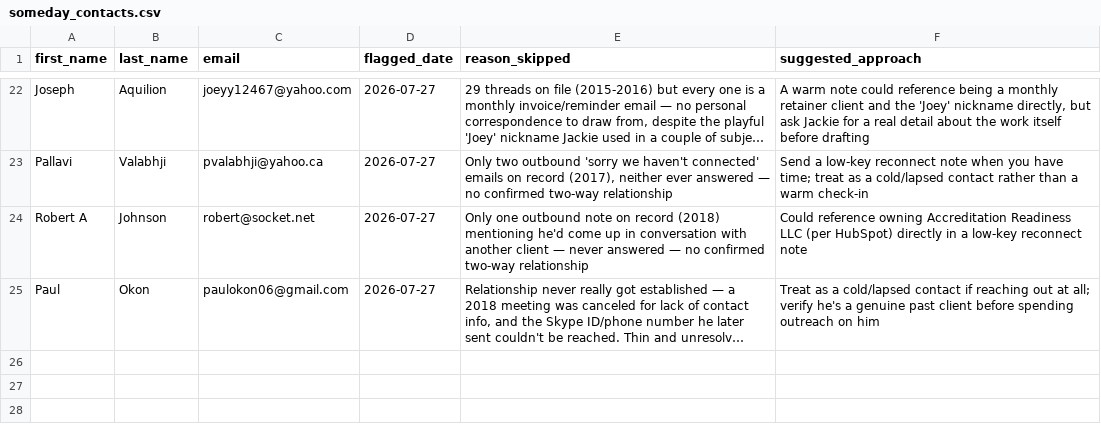
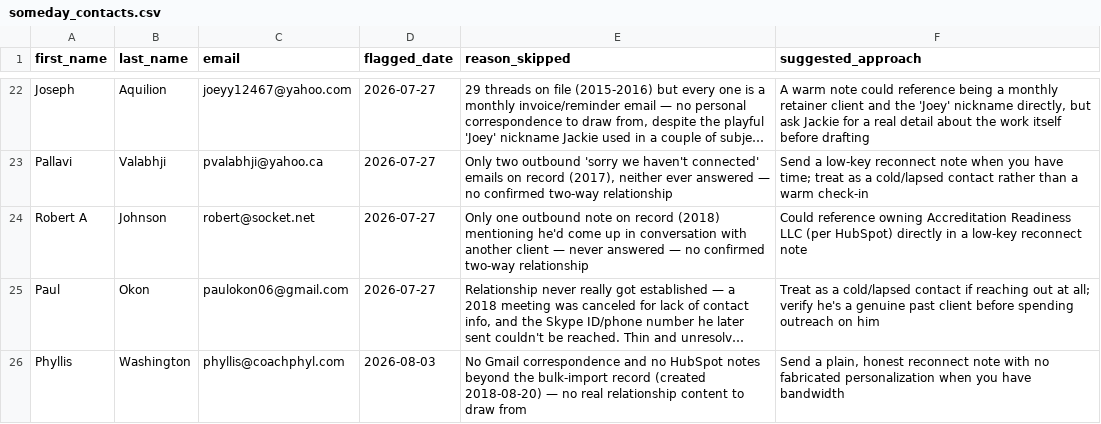
Before and after one commit to Synnovatia/Synnovatia-AIOS, a CSV file: client-reengagement/data/someday_contacts.csv, drawn as a sheet; only a part is shown, gaps mark what is left out; long unchanged cells end in …; the diff names each change by its address in the sheet, - before the commit and + after, or states it on an @@ line.

Commit message:
LinkedIn batch drafted for Aug 10-14 with two new reusable style patterns locked into linkedin-marketing.md and memory (client-win question-opener with caveat, universal closing question across all three pillars); five re-engagement contacts logged no-response and a new someday contact added; a referral-marketing stat queued for the next HubSpot Active Engagers send; stray Word lock file cleaned up

```diff
--- a/client-reengagement/data/someday_contacts.csv
+++ b/client-reengagement/data/someday_contacts.csv
+row 26: Phyllis | Washington | phyllis@coachphyl.com | 2026-08-03 | No Gmail correspondence and no HubSpot notes beyond the bulk-import record (created 2018-08-20) — no real relationship content to draw from | Send a plain, honest reconnect note with no fabricated personalization when you have bandwidth
```
Also changed, not shown: client-reengagement/data/due_now.csv, client-reengagement/data/outreach_log.csv, 8 other files.
